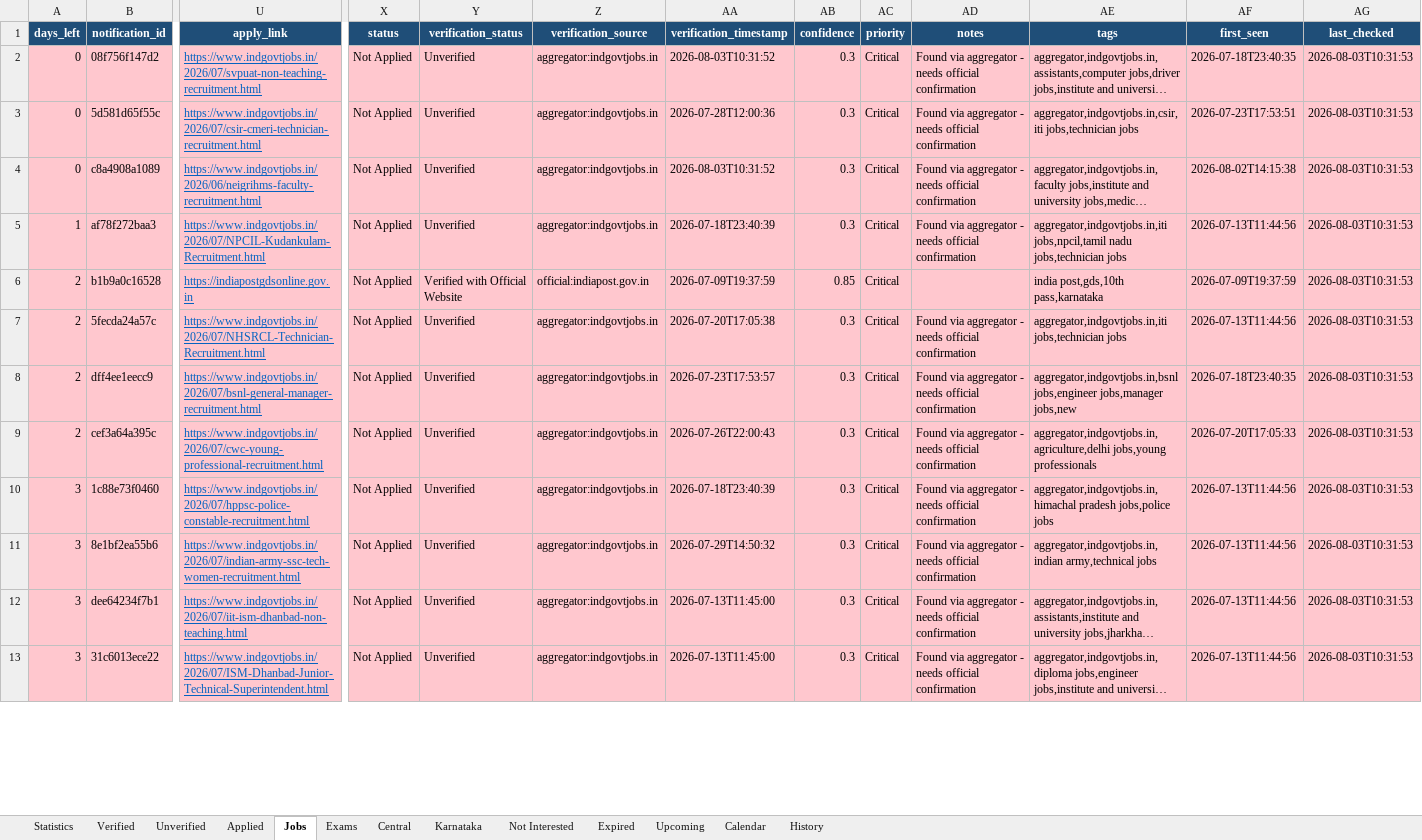
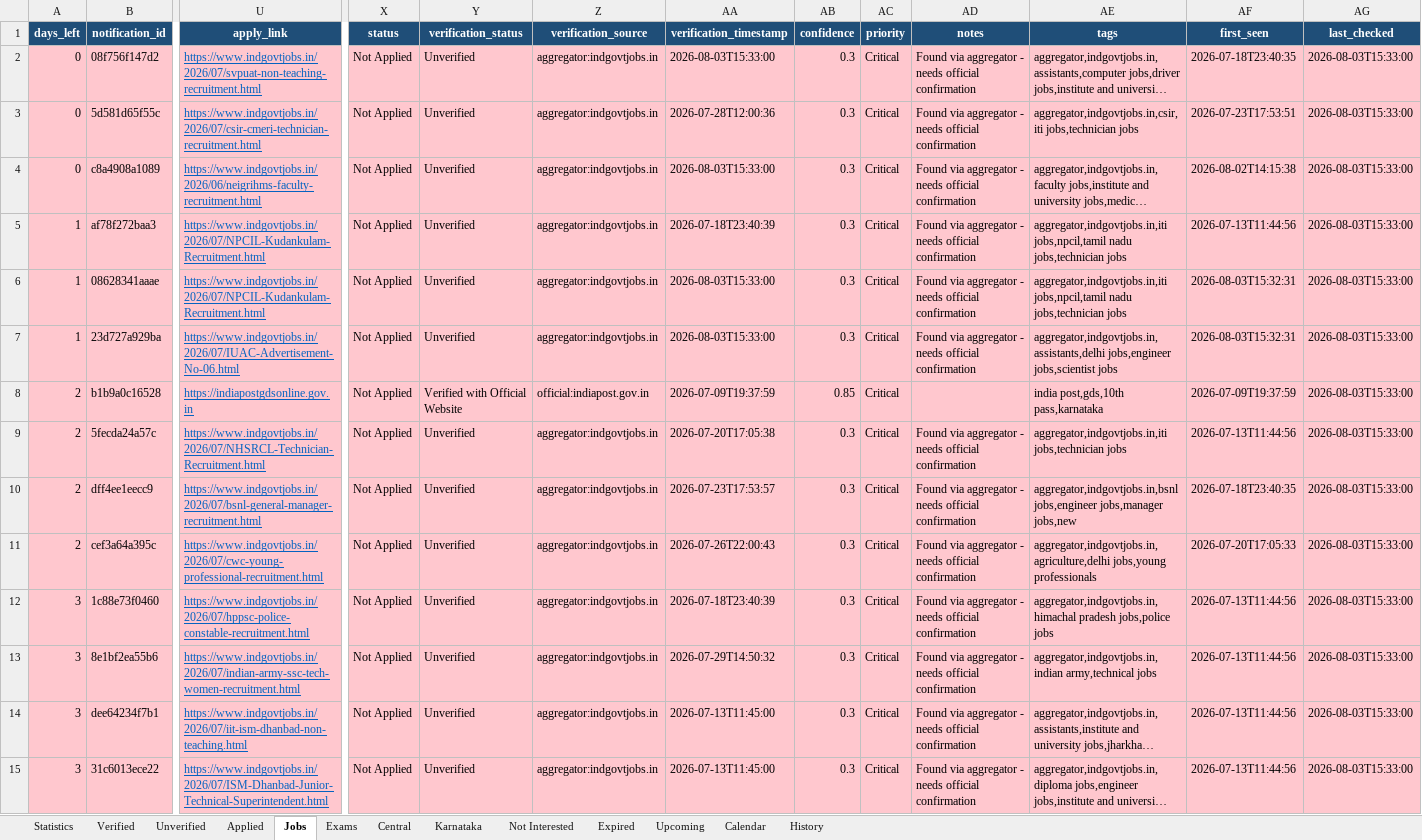
Before and after one commit to DarkWeb2024/govt-jobs-tracker, an Excel workbook: docs/data/latest.xlsx, sheet Jobs, drawn as a sheet; only a part is shown, gaps mark what is left out; long unchanged cells end in …; values as stored, in another font and other column widths than the file's, no borders; addresses are those after the commit; rows hold the shown columns only; the diff covers the shown part only; the diff names each change by its address in the sheet, - before the commit and + after, or states it on an @@ line.

```diff
--- a/docs/data/latest.xlsx (sheet Jobs)
+++ b/docs/data/latest.xlsx (sheet Jobs)
-AA2 (verification_timestamp): 2026-08-03T10:31:52
+AA2 (verification_timestamp): 2026-08-03T15:33:00
-AG2:AG5 (last_checked): 2026-08-03T10:31:53
+AG2:AG5 (last_checked): 2026-08-03T15:33:00
-AA4 (verification_timestamp): 2026-08-03T10:31:52
+AA4 (verification_timestamp): 2026-08-03T15:33:00
+row 6: 1 | 08628341aaae | https://www.indgovtjobs.in/2026/07/NPCIL-Kudankulam-Recruitment.html | Not Applied | Unverified | aggregator:indgovtjobs.in | 2026-08-03T15:33:00 | 0.3 | Critical | Found via aggregator - needs official confirmation | aggregator,indgovtjobs.in,iti jobs,npcil,tamil nadu jobs,technician jobs | 2026-08-03T15:32:31 | 2026-08-03T15:33:00
+row 7: 1 | 23d727a929ba | https://www.indgovtjobs.in/2026/07/IUAC-Advertisement-No-06.html | Not Applied | Unverified | aggregator:indgovtjobs.in | 2026-08-03T15:33:00 | 0.3 | Critical | Found via aggregator - needs official confirmation | aggregator,indgovtjobs.in,assistants,delhi jobs,engineer jobs,scientist jobs | 2026-08-03T15:32:31 | 2026-08-03T15:33:00
-AG8:AG15 (last_checked): 2026-08-03T10:31:53
+AG8:AG15 (last_checked): 2026-08-03T15:33:00
```
Also changed, not shown: 4 added rows and 817 edited cells elsewhere in this sheet, sheet Central, sheet Unverified, sheet Karnataka, sheet Expired, sheet Verified, sheet Upcoming, 5 more sheets, 5 other files.
